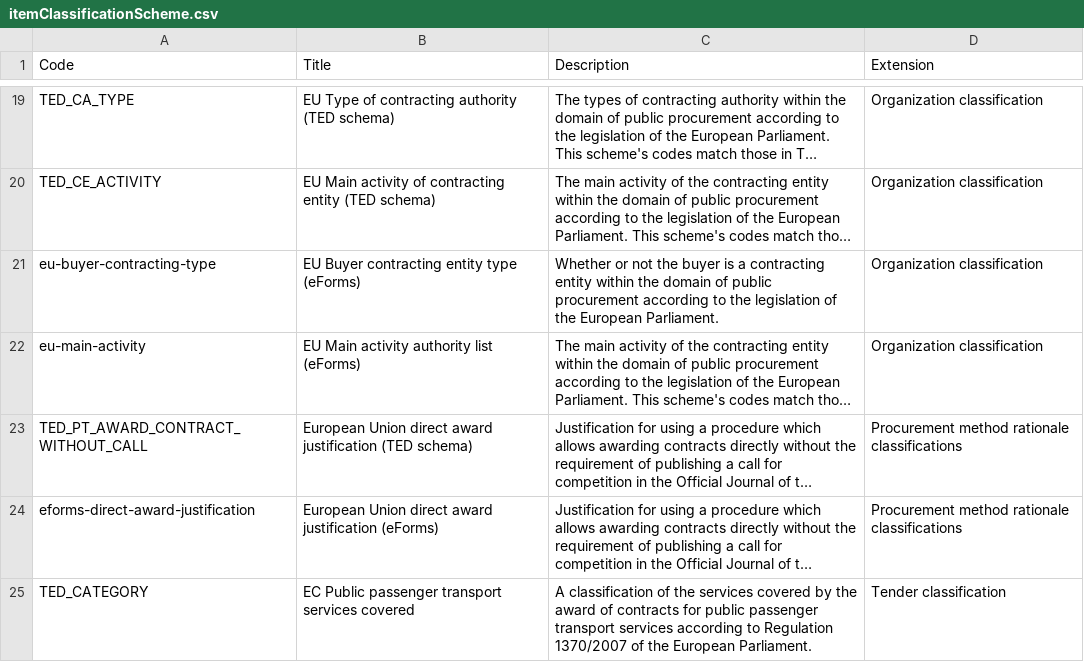
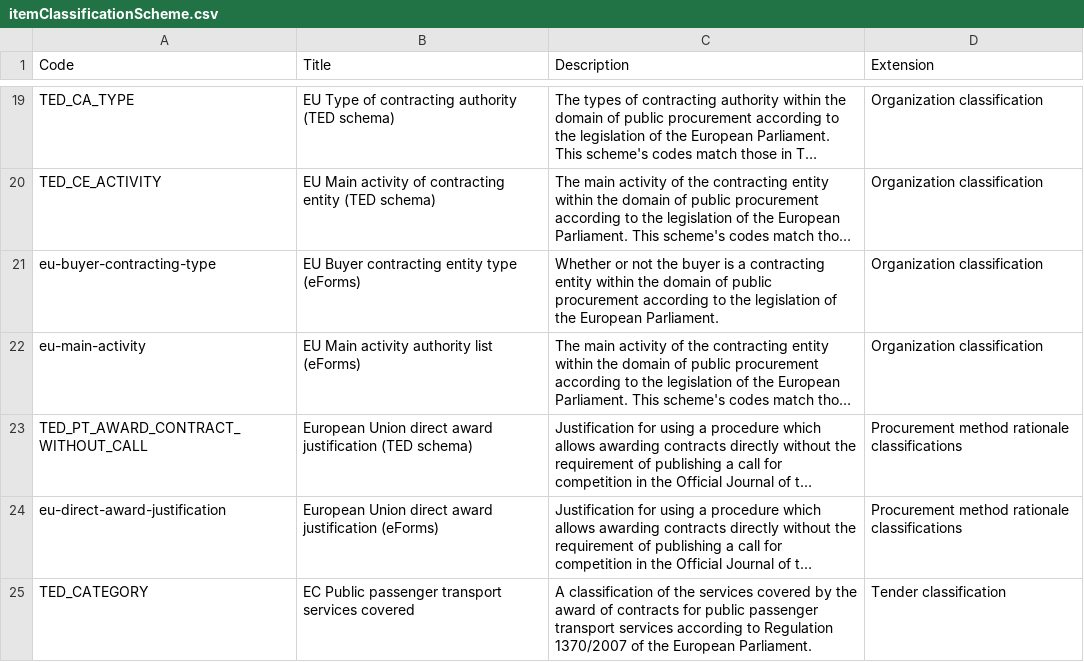
Before and after one commit to open-contracting-extensions/european-union, a CSV file: schema/patched/codelists/itemClassificationScheme.csv, drawn as a sheet; only a part is shown, gaps mark what is left out; long unchanged cells end in …; the diff names each change by its address in the sheet, - before the commit and + after, or states it on an @@ line.

```diff
--- a/schema/patched/codelists/itemClassificationScheme.csv
+++ b/schema/patched/codelists/itemClassificationScheme.csv
-A24 (Code): eforms-direct-award-justification
+A24 (Code): eu-direct-award-justification
```
Also changed, not shown: schema/profile/codelists/+itemClassificationScheme.csv.
